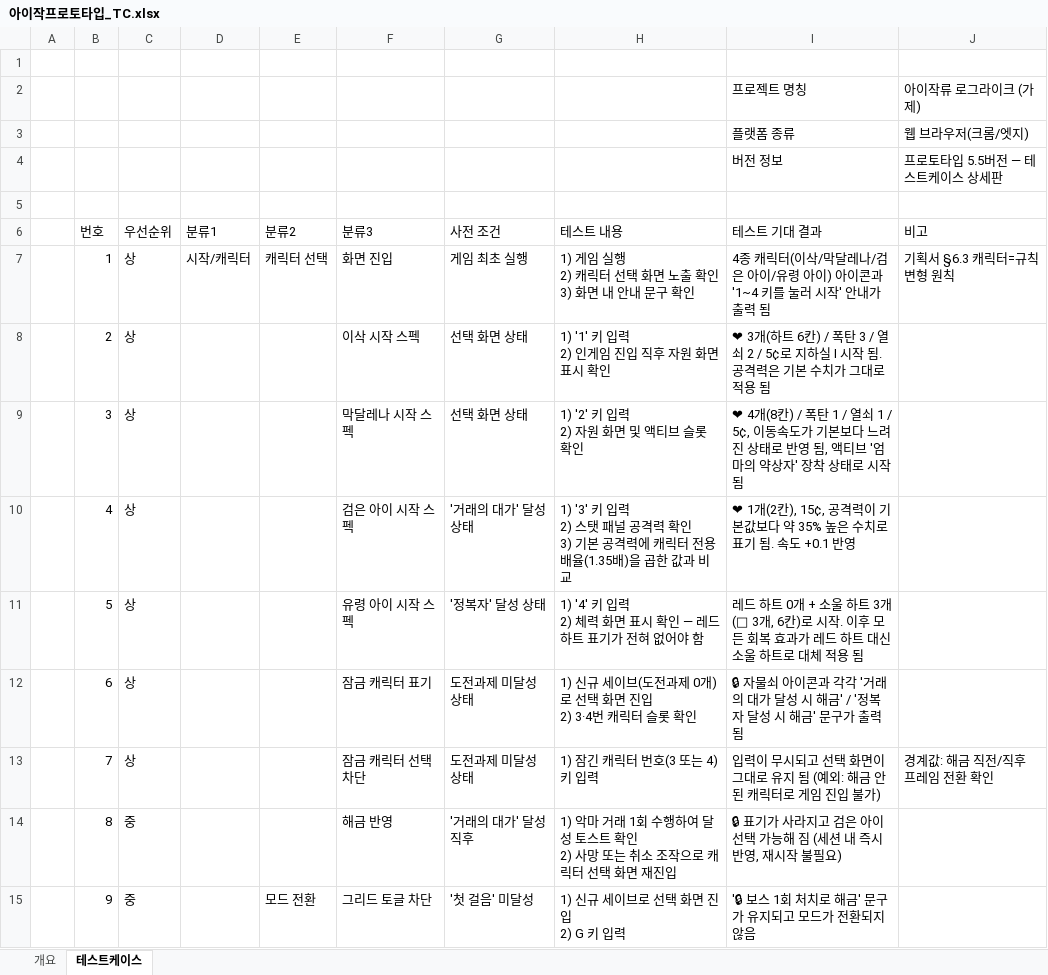
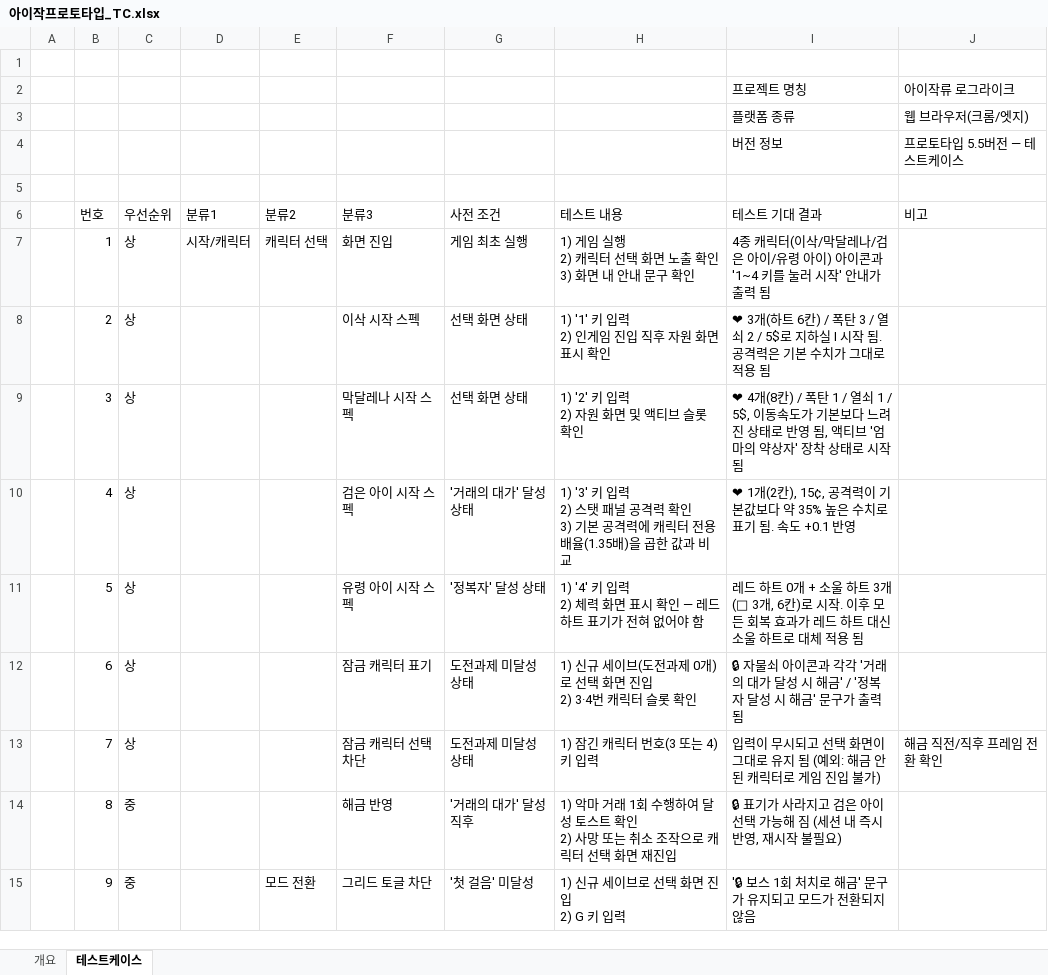
Before and after one commit to leegm0430/seminer, an Excel workbook: TC/아이작프로토타입_TC.xlsx, sheet 테스트케이스, drawn as a sheet; only a part is shown; values as stored, in another font and other column widths than the file's, no cell formats; the diff covers the shown part only; the diff names each change by its address in the sheet, - before the commit and + after, or states it on an @@ line.

```diff
--- a/TC/아이작프로토타입_TC.xlsx (sheet 테스트케이스)
+++ b/TC/아이작프로토타입_TC.xlsx (sheet 테스트케이스)
-J2 (비고): 아이작류 로그라이크 (가제)
+J2 (비고): 아이작류 로그라이크
-J4 (비고): 프로토타입 5.5버전 — 테스트케이스 상세판
+J4 (비고): 프로토타입 5.5버전 — 테스트케이스
-J7 (비고): 기획서 §6.3 캐릭터=규칙 변형 원칙
+J7 (비고): (empty)
-I8 (테스트 기대 결과): …쇠 2 / 5¢로 지하…
+I8 (테스트 기대 결과): …쇠 2 / 5$로 지하…
-I9 (테스트 기대 결과): …쇠 1 / 5¢, 이동속도…
+I9 (테스트 기대 결과): …쇠 1 / 5$, 이동속도…
-J13 (비고): 경계값: 해금 직전/직후 프레임 전환 확인
+J13 (비고): 해금 직전/직후 프레임 전환 확인
```
Also changed, not shown: 137 edited cells elsewhere in this sheet, cell formats, TC/LuckyFriends_TC.xlsx, TC/Weird Space.xlsx, 46 other files.
